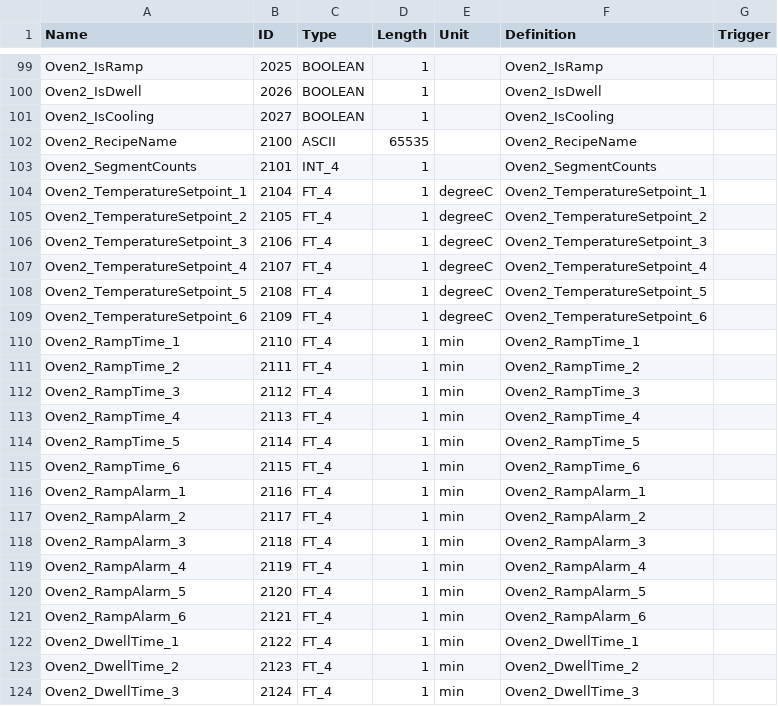
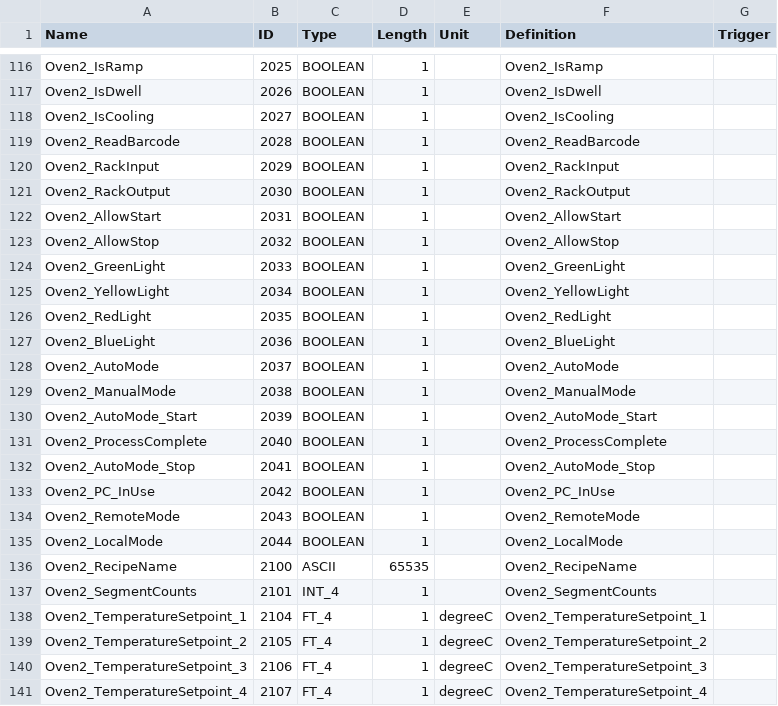
Before and after one commit to Liaotzuchun/GPGRC_MultiPLCs, a CSV file: GPGO_MultiPLCs/Documents/EqpSV.csv, drawn as a sheet; only a part is shown, gaps mark what is left out; the shorter side is filled out with more unchanged rows; the diff covers the shown part only; the diff names each change by its address in the sheet, - before the commit and + after, or states it on an @@ line.

```diff
--- a/GPGO_MultiPLCs/Documents/EqpSV.csv
+++ b/GPGO_MultiPLCs/Documents/EqpSV.csv
+row 119: Oven2_ReadBarcode | 2028 | BOOLEAN | 1 |  | Oven2_ReadBarcode
+row 120: Oven2_RackInput | 2029 | BOOLEAN | 1 |  | Oven2_RackInput
+row 121: Oven2_RackOutput | 2030 | BOOLEAN | 1 |  | Oven2_RackOutput
+row 122: Oven2_AllowStart | 2031 | BOOLEAN | 1 |  | Oven2_AllowStart
+row 123: Oven2_AllowStop | 2032 | BOOLEAN | 1 |  | Oven2_AllowStop
+row 124: Oven2_GreenLight | 2033 | BOOLEAN | 1 |  | Oven2_GreenLight
+row 125: Oven2_YellowLight | 2034 | BOOLEAN | 1 |  | Oven2_YellowLight
+row 126: Oven2_RedLight | 2035 | BOOLEAN | 1 |  | Oven2_RedLight
+row 127: Oven2_BlueLight | 2036 | BOOLEAN | 1 |  | Oven2_BlueLight
+row 128: Oven2_AutoMode | 2037 | BOOLEAN | 1 |  | Oven2_AutoMode
+row 129: Oven2_ManualMode | 2038 | BOOLEAN | 1 |  | Oven2_ManualMode
+row 130: Oven2_AutoMode_Start | 2039 | BOOLEAN | 1 |  | Oven2_AutoMode_Start
+row 131: Oven2_ProcessComplete | 2040 | BOOLEAN | 1 |  | Oven2_ProcessComplete
+row 132: Oven2_AutoMode_Stop | 2041 | BOOLEAN | 1 |  | Oven2_AutoMode_Stop
+row 133: Oven2_PC_InUse | 2042 | BOOLEAN | 1 |  | Oven2_PC_InUse
+row 134: Oven2_RemoteMode | 2043 | BOOLEAN | 1 |  | Oven2_RemoteMode
+row 135: Oven2_LocalMode | 2044 | BOOLEAN | 1 |  | Oven2_LocalMode
```
Also changed, not shown: 17 added rows elsewhere in this file, 1 other file.
